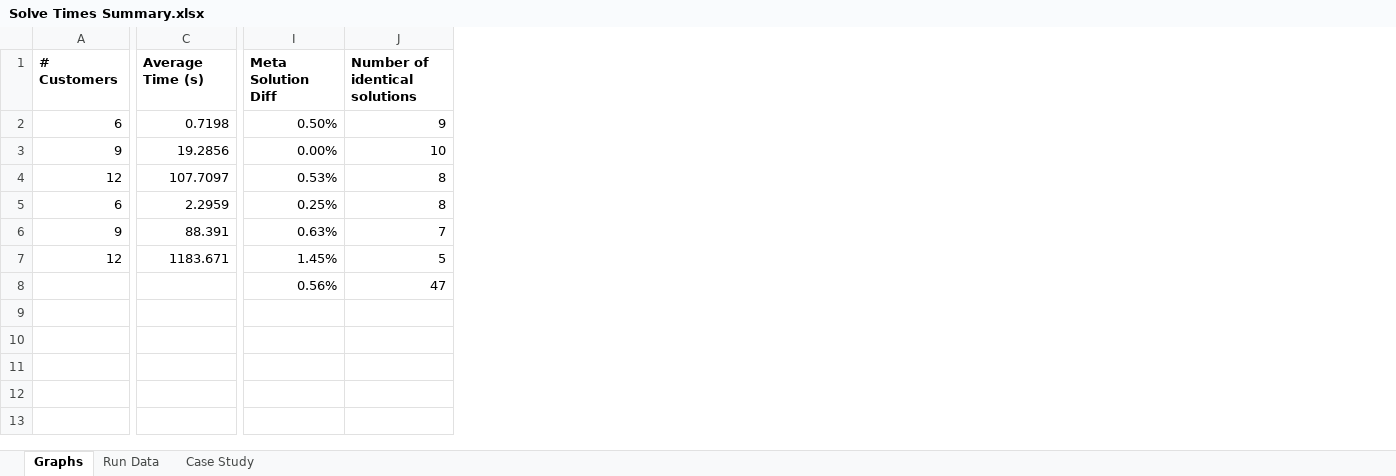
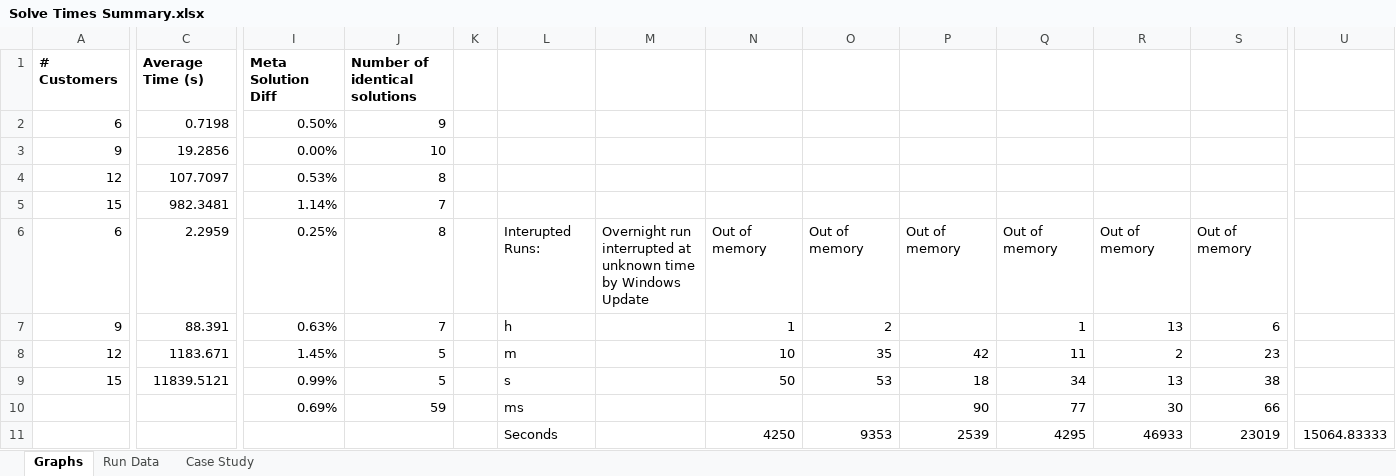
Before and after one commit to Greatmar2/VRP-Case-Study, an Excel workbook: vrp_case_study/Solve Times Summary.xlsx, sheet Graphs, drawn as a sheet; only a part is shown, gaps mark what is left out; values as stored, in another font and other column widths than the file's, no borders; charts and pictures and conditional formats not drawn; addresses are those after the commit; rows hold the shown columns only; the diff covers the shown part only; the diff names each change by its address in the sheet, - before the commit and + after, or states it on an @@ line.

```diff
--- a/vrp_case_study/Solve Times Summary.xlsx (sheet Graphs)
+++ b/vrp_case_study/Solve Times Summary.xlsx (sheet Graphs)
+column K, empty
+column L, rows 6-8: Interupted Runs: | h | m; row 11: Seconds
+column M, row 6: Overnight run interrupted at unknown time by Windows Update
+column N, rows 6-8: Out of memory | 1 | 10; row 11: 4250
+column O, rows 6-8: Out of memory | 2 | 35; row 11: 9353
+column P, rows 6-8: Out of memory |  | 42; row 11: 2539
+column Q, rows 6-8: Out of memory | 1 | 11; row 11: 4295
+column R, rows 6-8: Out of memory | 13 | 2; row 11: 46933
+column S, rows 6-8: Out of memory | 6 | 23; row 11: 23019
+column U, row 11: 15064.83333
+row 5: 15 | 982.3481 | 1.14% | 7
+row 9: 15 | 11839.5121 | 0.99% | 5 |  | s |  | 50 | 53 | 18 | 34 | 13 | 38
+row 10:  |  | 0.69% | 59 |  | ms |  |  |  | 90 | 77 | 30 | 66
-I11: 0.56%
+I11: (empty)
-J11: 47
+J11: (empty)
```
Also changed, not shown: 1 added column elsewhere in this sheet, sheet Run Data, formulas that keep their value, charts or pictures, 1 other file.
